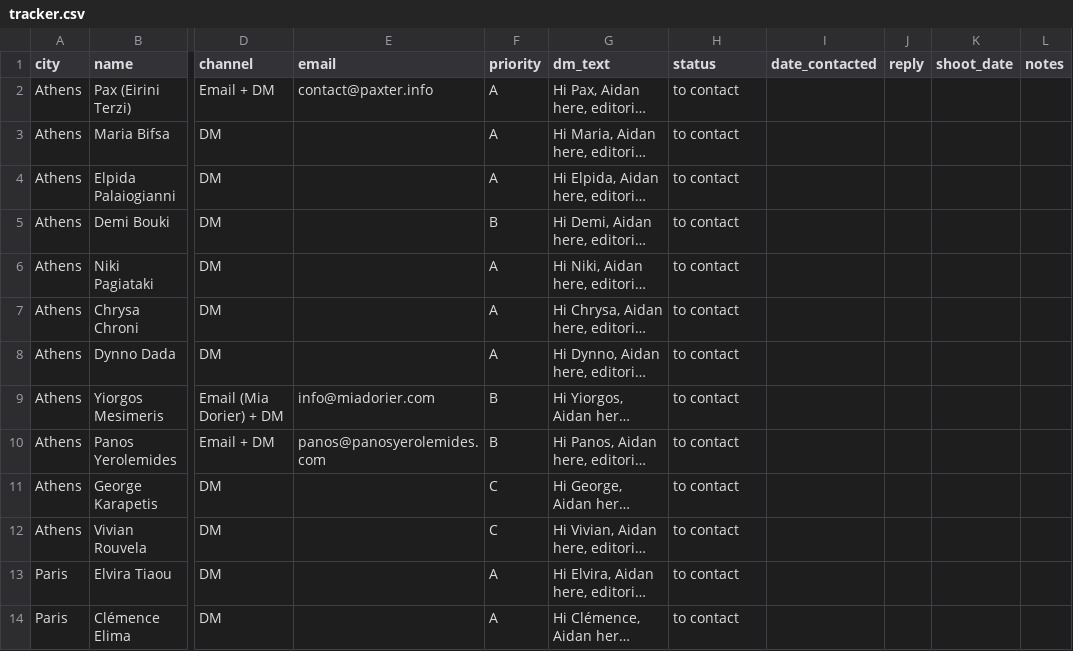
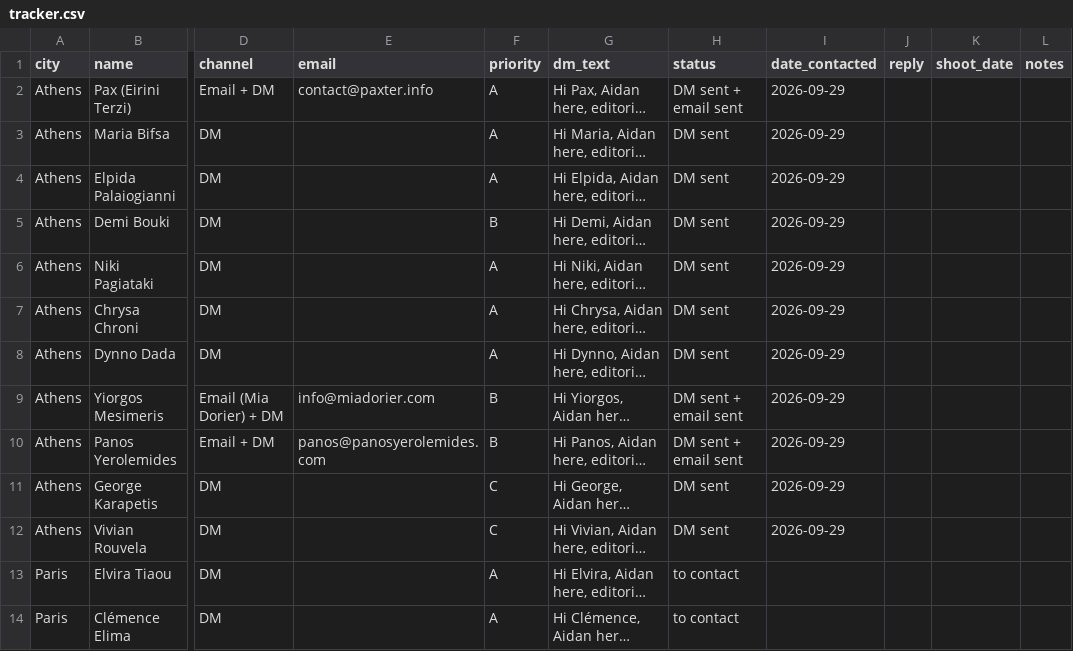
Before and after one commit to aidantorrence2/aidan-modern, a CSV file: marketing/stylist-outreach/tracker.csv, drawn as a sheet; only a part is shown, gaps mark what is left out; long unchanged cells end in …; the diff names each change by its address in the sheet, - before the commit and + after, or states it on an @@ line.

```diff
--- a/marketing/stylist-outreach/tracker.csv
+++ b/marketing/stylist-outreach/tracker.csv
-H2 (status): to contact
+H2 (status): DM sent + email sent
-I2:I12 (date_contacted): (empty)
+I2:I12 (date_contacted): 2026-09-29
-H3:H8 (status): to contact
+H3:H8 (status): DM sent
-H9:H10 (status): to contact
+H9:H10 (status): DM sent + email sent
-H11:H12 (status): to contact
+H11:H12 (status): DM sent
```
Also changed, not shown: 2 other files.
